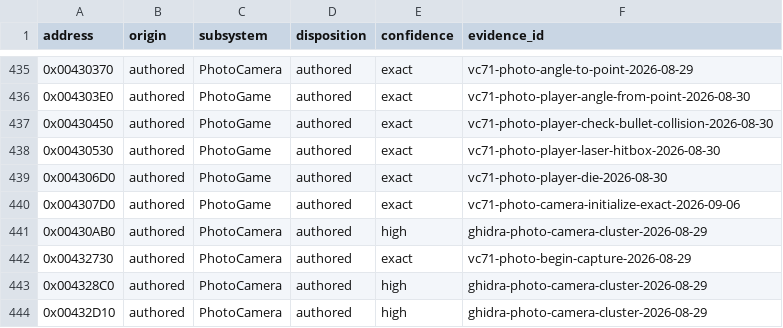
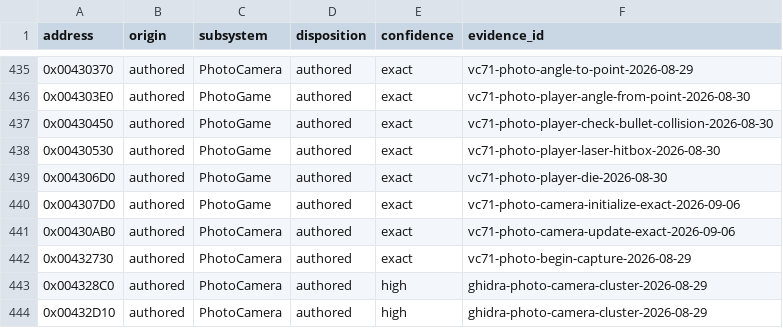
Before and after one commit to N0zoM1z0/th095, a CSV file: config/function-origins.csv, drawn as a sheet; only a part is shown, gaps mark what is left out.

```diff
--- a/config/function-origins.csv
+++ b/config/function-origins.csv
@@ -440,3 +440,3 @@ address,origin,subsystem,disposition,confidence,evidence_id
 0x004307D0,authored,PhotoGame,authored,exact,vc71-photo-camera-initialize-exact-2026-09-06
-0x00430AB0,authored,PhotoCamera,authored,high,ghidra-photo-camera-cluster-2026-08-29
+0x00430AB0,authored,PhotoCamera,authored,exact,vc71-photo-camera-update-exact-2026-09-06
 0x00432730,authored,PhotoCamera,authored,exact,vc71-photo-begin-capture-2026-08-29
```
Also changed, not shown: config/functions.csv, config/matches.csv, 7 other files.
